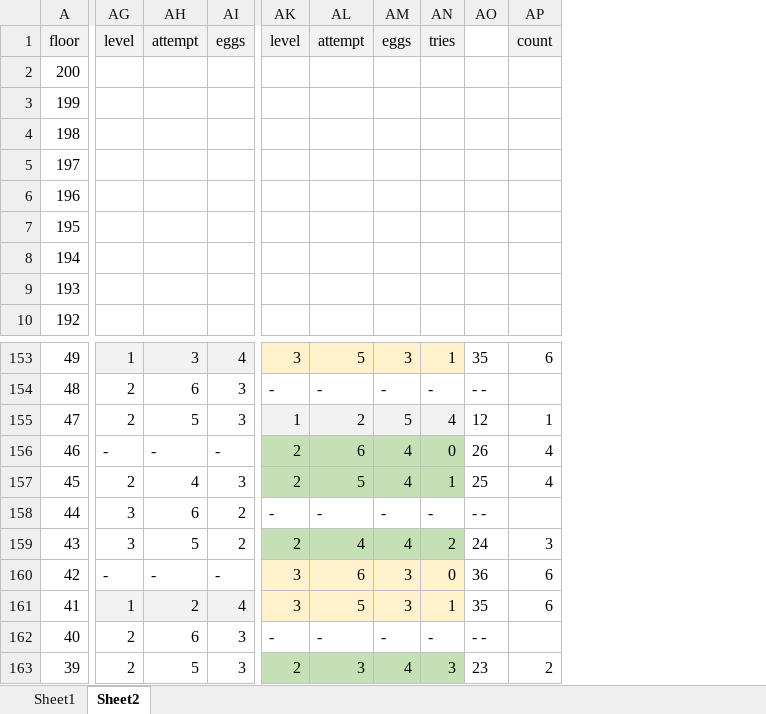
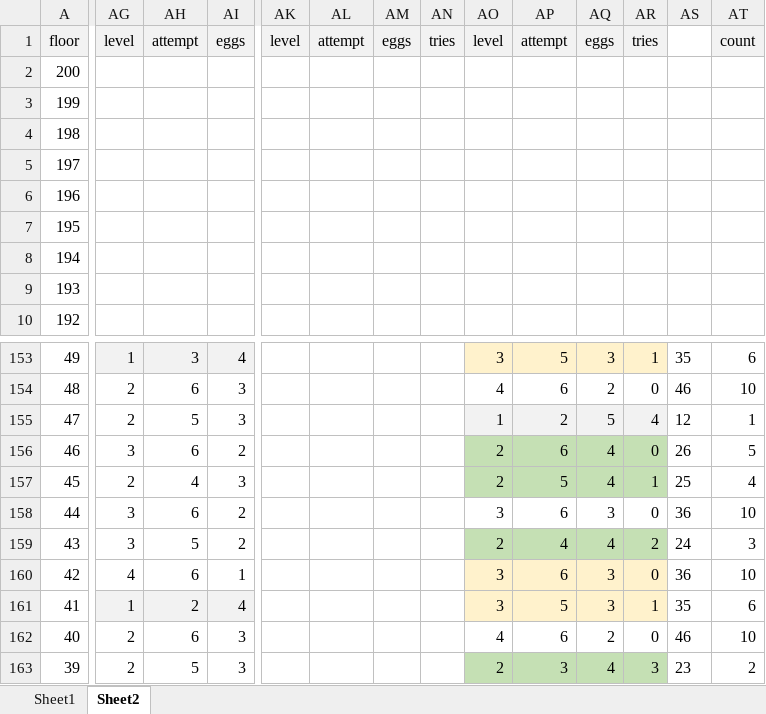
Before and after one commit to SophonAlpha/codewars, an Excel workbook: solutions/fabergè_easter_eggs_crush_test.xlsx, sheet Sheet2, drawn as a sheet; only a part is shown, gaps mark what is left out; values as stored, in another font and other column widths than the file's, no borders; addresses are those after the commit; the diff covers the shown part only; the diff names each change by its address in the sheet, - before the commit and + after, or states it on an @@ line.

Commit message:
refactoring, code optimisation, outer loop up to max_level, allowed to remove one if ... statement

```diff
--- a/solutions/fabergè_easter_eggs_crush_test.xlsx (sheet Sheet2)
+++ b/solutions/fabergè_easter_eggs_crush_test.xlsx (sheet Sheet2)
+column AK, row 1: level
+column AL, row 1: attempt
+column AM, row 1: eggs
+column AN, row 1: tries
-AO154: -
+AO154: 4
-AP154: -
+AP154: 6
-AQ154: -
+AQ154: 2
-AR154: -
+AR154: 0
-AS154: - -
+AS154: 46
-AT154: (empty)
+AT154: 10
-AG156: -
+AG156: 3
-AH156: -
+AH156: 6
-AI156: -
+AI156: 2
-AT156: 4
+AT156: 5
-AO158: -
+AO158: 3
-AP158: -
+AP158: 6
-AQ158: -
+AQ158: 3
-AR158: -
+AR158: 0
-AS158: - -
+AS158: 36
-AT158: (empty)
+AT158: 10
-AG160: -
+AG160: 4
-AH160: -
+AH160: 6
-AI160: -
+AI160: 1
-AT160: 6
+AT160: 10
-AO162: -
+AO162: 4
-AP162: -
+AP162: 6
-AQ162: -
+AQ162: 2
-AR162: -
+AR162: 0
-AS162: - -
+AS162: 46
-AT162: (empty)
+AT162: 10
```
Also changed, not shown: 171 edited cells elsewhere in this sheet, sheet Sheet1, formulas that keep their value, 1 other file.
